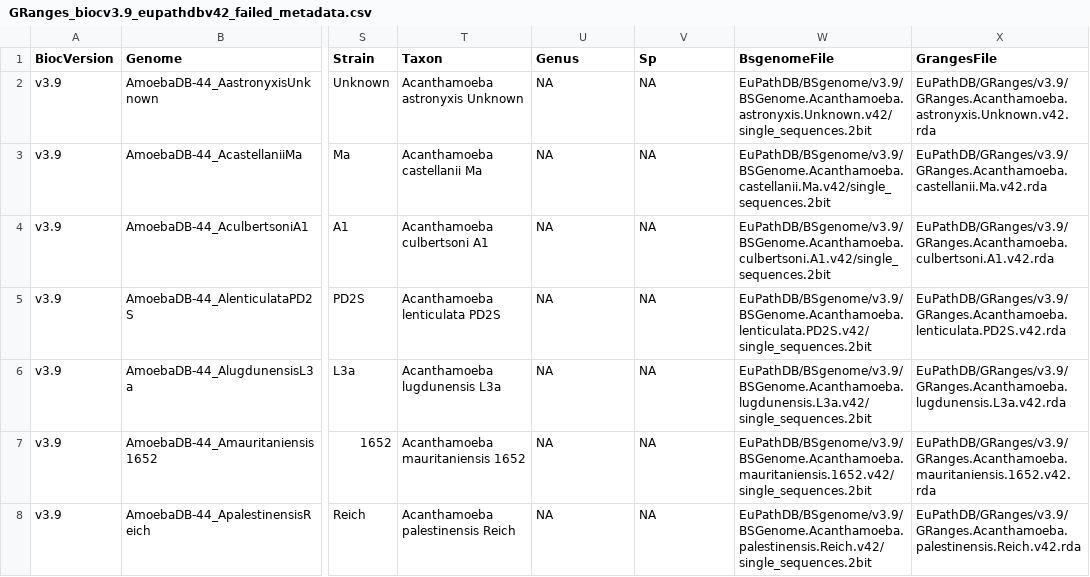
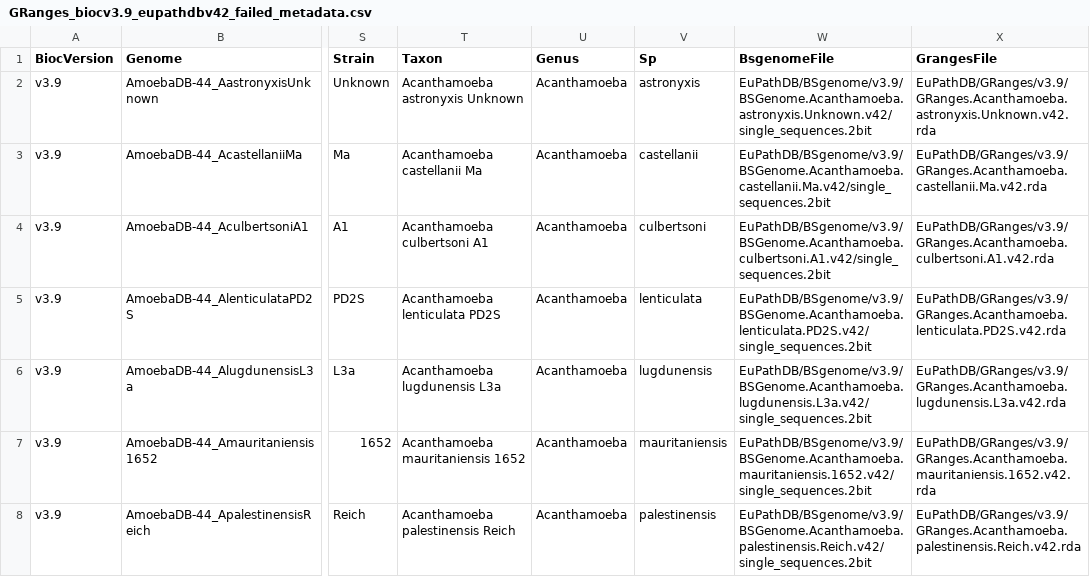
Before and after one commit to khughitt/EuPathDB, a CSV file: inst/extdata/biocv3.9_euv42/GRanges_biocv3.9_eupathdbv42_failed_metadata.csv, drawn as a sheet; only a part is shown, gaps mark what is left out; the diff covers the shown part only; the diff names each change by its address in the sheet, - before the commit and + after, or states it on an @@ line.

```diff
--- a/inst/extdata/biocv3.9_euv42/GRanges_biocv3.9_eupathdbv42_failed_metadata.csv
+++ b/inst/extdata/biocv3.9_euv42/GRanges_biocv3.9_eupathdbv42_failed_metadata.csv
-U2:U8 (Genus): NA
+U2:U8 (Genus): Acanthamoeba
-V2 (Sp): NA
+V2 (Sp): astronyxis
-V3 (Sp): NA
+V3 (Sp): castellanii
-V4 (Sp): NA
+V4 (Sp): culbertsoni
-V5 (Sp): NA
+V5 (Sp): lenticulata
-V6 (Sp): NA
+V6 (Sp): lugdunensis
-V7 (Sp): NA
+V7 (Sp): mauritaniensis
-V8 (Sp): NA
+V8 (Sp): palestinensis
```
Also changed, not shown: 1 removed row and 118 edited cells elsewhere in this file, inst/extdata/biocv3.9_euv42/GRanges_biocv3.9_eupathdbv42_metadata.csv, inst/extdata/biocv3.9_euv42/OrgDb_biocv3.9_eupathdbv42_failed_metadata.csv, 4 other files.
